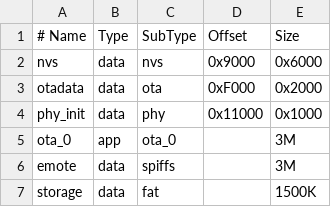
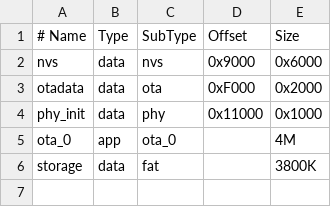
Before and after one commit to niNinNiNI/airi-claw, a CSV file: partitions_8MB.csv, drawn as a sheet.

Commit message:
feat: 分区方案全面优化—统一8/16/32MB三级分区规范
- 重新设计 partitions_8MB/16MB/32MB.csv 三级分区方案
- 统一 factory/app/nvs/storage 分区比例与偏移量
- 调整 NVS 分区大小（适配新增配置项存储需求）
- sdkconfig 同步更新（Flash大小检测、分区表选择）
- 新增 ARCHITECTURE_CN.pdf 架构图（512KB矢量PDF）
- 删除过时的硬件相关信息文档
- sdkconfig.defaults 新增 SPI Flash 默认配置

```diff
--- a/partitions_8MB.csv
+++ b/partitions_8MB.csv
@@ -4,4 +4,3 @@ otadata,   data, ota,     0xF000,   0x2000
 phy_init,  data, phy,     0x11000,  0x1000
-ota_0,     app,  ota_0,         ,   3M
-emote,     data, spiffs,        ,   3M
-storage,   data, fat,           ,  1500K
+ota_0,     app,  ota_0,         ,   4M
+storage,   data, fat,           ,   3800K
```
Also changed, not shown: partitions_16MB.csv, partitions_32MB.csv, 4 other files.
